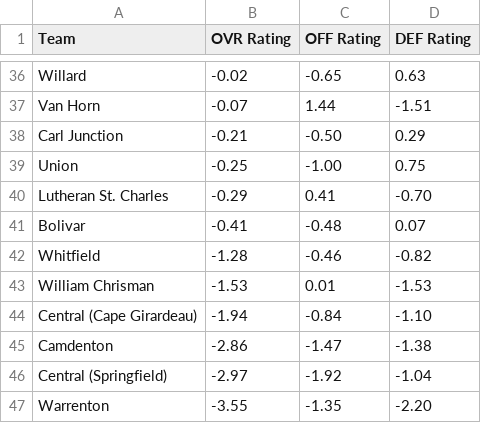
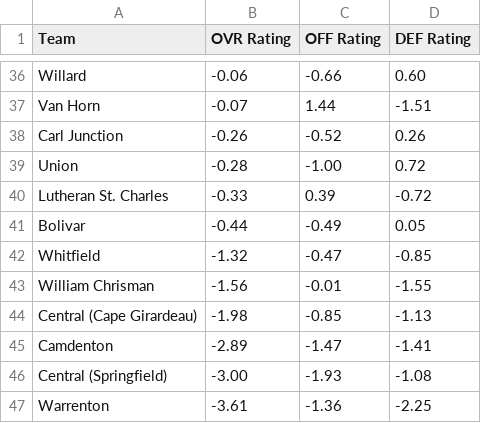
Before and after one commit to AllMOSports/Girls-Soccer-Ratings, a CSV file: ratings_class3.csv, drawn as a sheet; only a part is shown, gaps mark what is left out; the diff covers the shown part only; the diff names each change by its address in the sheet, - before the commit and + after, or states it on an @@ line.

```diff
--- a/ratings_class3.csv
+++ b/ratings_class3.csv
-B36 (OVR Rating): -0.02
+B36 (OVR Rating): -0.06
-C36 (OFF Rating): -0.65
+C36 (OFF Rating): -0.66
-D36 (DEF Rating): 0.63
+D36 (DEF Rating): 0.60
-B38 (OVR Rating): -0.21
+B38 (OVR Rating): -0.26
-C38 (OFF Rating): -0.50
+C38 (OFF Rating): -0.52
-D38 (DEF Rating): 0.29
+D38 (DEF Rating): 0.26
-B39 (OVR Rating): -0.25
+B39 (OVR Rating): -0.28
-D39 (DEF Rating): 0.75
+D39 (DEF Rating): 0.72
-B40 (OVR Rating): -0.29
+B40 (OVR Rating): -0.33
-C40 (OFF Rating): 0.41
+C40 (OFF Rating): 0.39
-D40 (DEF Rating): -0.70
+D40 (DEF Rating): -0.72
-B41 (OVR Rating): -0.41
+B41 (OVR Rating): -0.44
-C41 (OFF Rating): -0.48
+C41 (OFF Rating): -0.49
-D41 (DEF Rating): 0.07
+D41 (DEF Rating): 0.05
-B42 (OVR Rating): -1.28
+B42 (OVR Rating): -1.32
-C42 (OFF Rating): -0.46
+C42 (OFF Rating): -0.47
-D42 (DEF Rating): -0.82
+D42 (DEF Rating): -0.85
-B43 (OVR Rating): -1.53
+B43 (OVR Rating): -1.56
-C43 (OFF Rating): 0.01
+C43 (OFF Rating): -0.01
-D43 (DEF Rating): -1.53
+D43 (DEF Rating): -1.55
-B44 (OVR Rating): -1.94
+B44 (OVR Rating): -1.98
-C44 (OFF Rating): -0.84
+C44 (OFF Rating): -0.85
-D44 (DEF Rating): -1.10
+D44 (DEF Rating): -1.13
-B45 (OVR Rating): -2.86
+B45 (OVR Rating): -2.89
-D45 (DEF Rating): -1.38
+D45 (DEF Rating): -1.41
-B46 (OVR Rating): -2.97
+B46 (OVR Rating): -3.00
-C46 (OFF Rating): -1.92
+C46 (OFF Rating): -1.93
-D46 (DEF Rating): -1.04
+D46 (DEF Rating): -1.08
-B47 (OVR Rating): -3.55
+B47 (OVR Rating): -3.61
-C47 (OFF Rating): -1.35
+C47 (OFF Rating): -1.36
-D47 (DEF Rating): -2.20
+D47 (DEF Rating): -2.25
```
Also changed, not shown: 3 added rows, 3 removed rows and 140 edited cells elsewhere in this file, ratings_all.csv, ratings_class1.csv, 8 other files.
